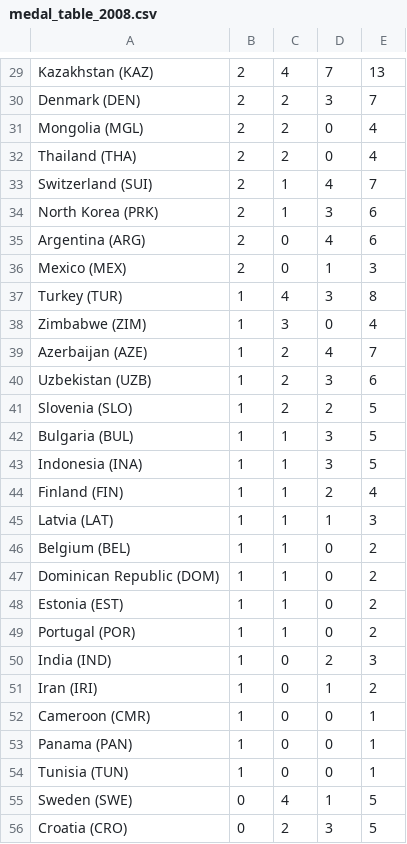
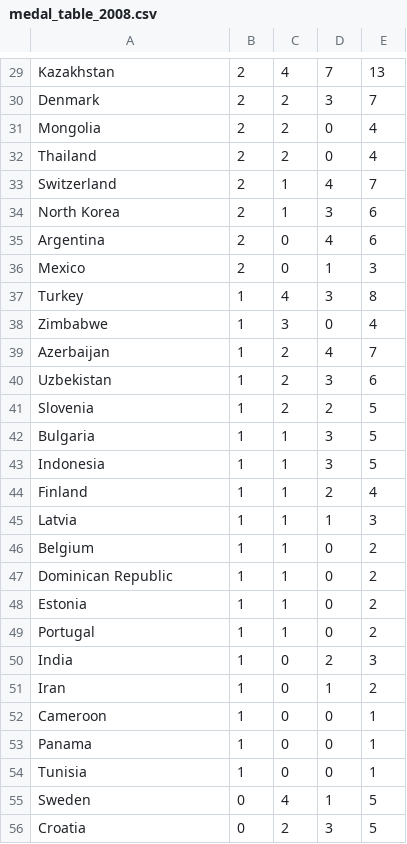
Before and after one commit to elm-city-craftworks/olympics, a CSV file: data/medal_table_2008.csv, drawn as a sheet; only a part is shown, gaps mark what is left out; the diff covers the shown part only; the diff names each change by its address in the sheet, - before the commit and + after, or states it on an @@ line.

```diff
--- a/data/medal_table_2008.csv
+++ b/data/medal_table_2008.csv
-A29: Kazakhstan (KAZ)
+A29: Kazakhstan
-A30: Denmark (DEN)
+A30: Denmark
-A31: Mongolia (MGL)
+A31: Mongolia
-A32: Thailand (THA)
+A32: Thailand
-A33: Switzerland (SUI)
+A33: Switzerland
-A34: North Korea (PRK)
+A34: North Korea
-A35: Argentina (ARG)
+A35: Argentina
-A36: Mexico (MEX)
+A36: Mexico
-A37: Turkey (TUR)
+A37: Turkey
-A38: Zimbabwe (ZIM)
+A38: Zimbabwe
-A39: Azerbaijan (AZE)
+A39: Azerbaijan
-A40: Uzbekistan (UZB)
+A40: Uzbekistan
-A41: Slovenia (SLO)
+A41: Slovenia
-A42: Bulgaria (BUL)
+A42: Bulgaria
-A43: Indonesia (INA)
+A43: Indonesia
-A44: Finland (FIN)
+A44: Finland
-A45: Latvia (LAT)
+A45: Latvia
-A46: Belgium (BEL)
+A46: Belgium
-A47: Dominican Republic (DOM)
+A47: Dominican Republic
-A48: Estonia (EST)
+A48: Estonia
-A49: Portugal (POR)
+A49: Portugal
-A50: India (IND)
+A50: India
-A51: Iran (IRI)
+A51: Iran
-A52: Cameroon (CMR)
+A52: Cameroon
-A53: Panama (PAN)
+A53: Panama
-A54: Tunisia (TUN)
+A54: Tunisia
-A55: Sweden (SWE)
+A55: Sweden
-A56: Croatia (CRO)
+A56: Croatia
```
Also changed, not shown: 61 edited cells elsewhere in this file, data/medal_table_1996.csv, data/medal_table_2000.csv, 2 other files.
